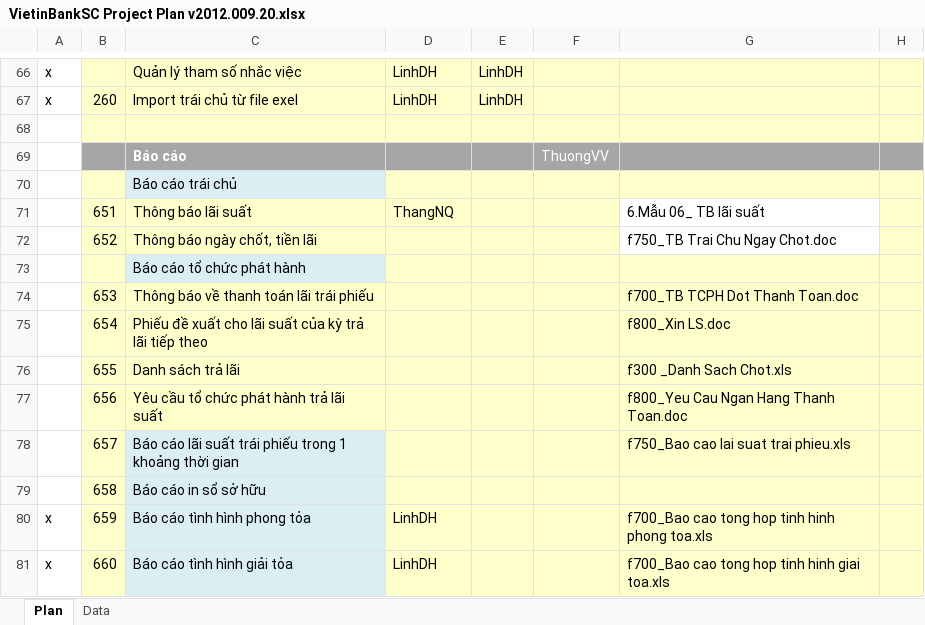
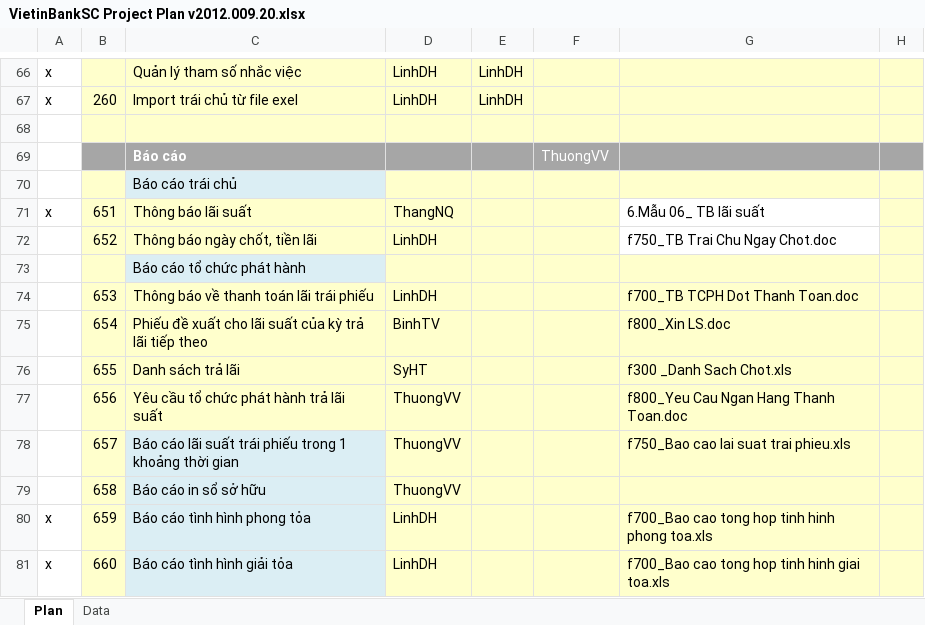
Before and after one commit to nguyendanhtu/my-project-traiphieu, an Excel workbook: Document/VietinBankSC Project Plan v2012.009.20.xlsx, sheet Plan, drawn as a sheet; only a part is shown, gaps mark what is left out; values as stored, in another font and other column widths than the file's, no borders; conditional formats not drawn; the diff names each change by its address in the sheet, - before the commit and + after, or states it on an @@ line.

```diff
--- a/Document/VietinBankSC Project Plan v2012.009.20.xlsx (sheet Plan)
+++ b/Document/VietinBankSC Project Plan v2012.009.20.xlsx (sheet Plan)
-A71: (empty)
+A71: x
-D72: (empty)
+D72: LinhDH
-D74: (empty)
+D74: LinhDH
-D75: (empty)
+D75: BinhTV
-D76: (empty)
+D76: SyHT
-D77:D79: (empty)
+D77:D79: ThuongVV
```
